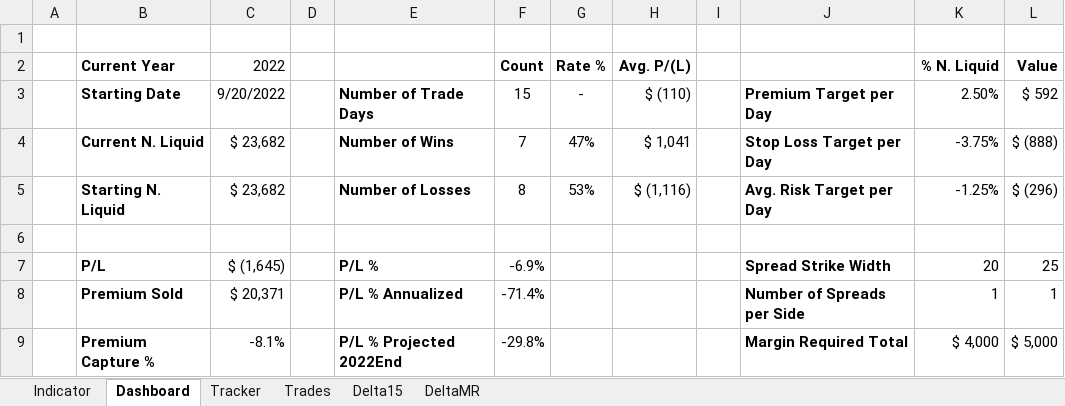
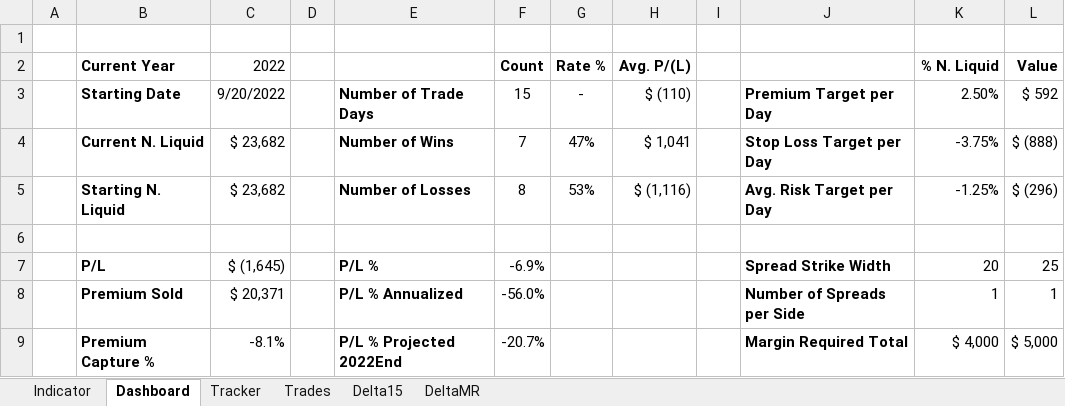
Before and after one commit to SimonisWrong/investingModels, an Excel workbook: 0DTE Experiment.xlsx, sheet Dashboard, drawn as a sheet; values as stored, in another font and other column widths than the file's, no borders; charts and pictures not drawn; the diff names each change by its address in the sheet, - before the commit and + after, or states it on an @@ line.

```diff
--- a/0DTE Experiment.xlsx (sheet Dashboard)
+++ b/0DTE Experiment.xlsx (sheet Dashboard)
-F8 (Count): -71.4%
+F8 (Count): -56.0%
-F9 (Count): -29.8%
+F9 (Count): -20.7%
```
Also changed, not shown: sheet Tracker, sheet Indicator, sheet Trades, formulas that keep their value, charts or pictures.
